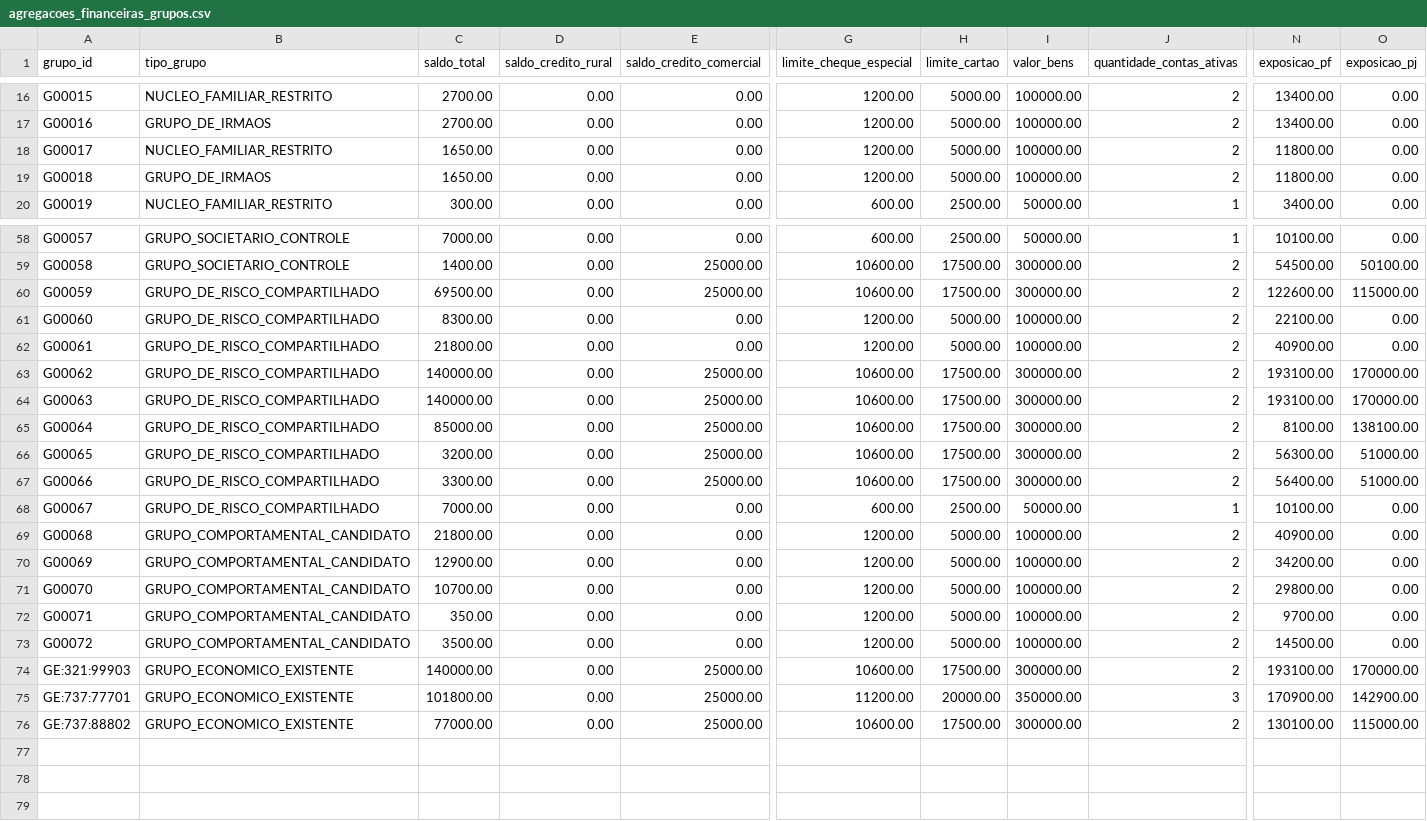
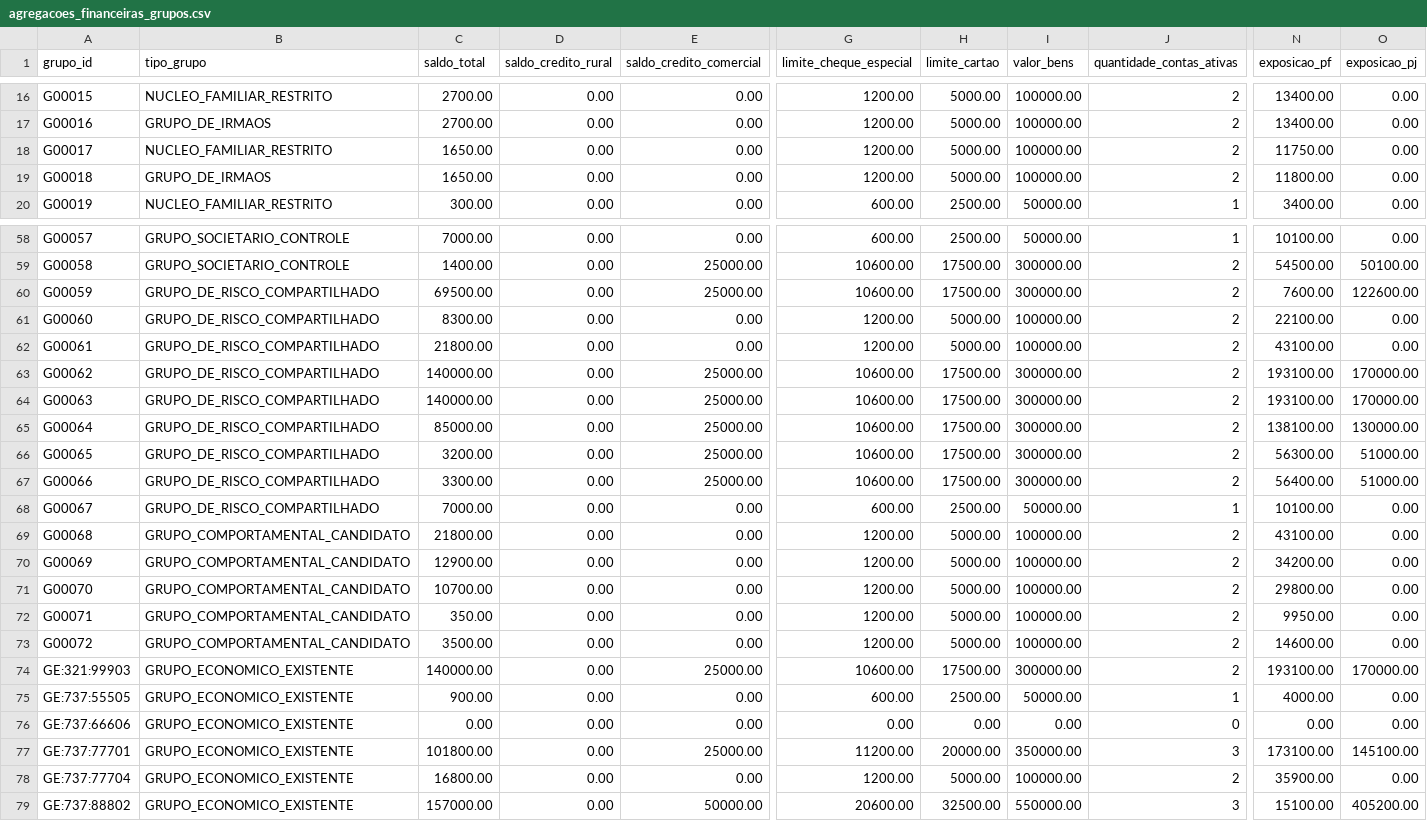
Before and after one commit to edumartinsrib/grupo-economico-tree, a CSV file: resultados/agregacoes_financeiras_grupos.csv, drawn as a sheet; only a part is shown, gaps mark what is left out; addresses are those after the commit; rows hold the shown columns only; the diff covers the shown part only; the diff names each change by its address in the sheet, - before the commit and + after, or states it on an @@ line.

```diff
--- a/resultados/agregacoes_financeiras_grupos.csv
+++ b/resultados/agregacoes_financeiras_grupos.csv
-N18 (exposicao_pf): 11800.00
+N18 (exposicao_pf): 11750.00
-N60 (exposicao_pf): 122600.00
+N60 (exposicao_pf): 7600.00
-O60 (exposicao_pj): 115000.00
+O60 (exposicao_pj): 122600.00
-N62 (exposicao_pf): 40900.00
+N62 (exposicao_pf): 43100.00
-N65 (exposicao_pf): 8100.00
+N65 (exposicao_pf): 138100.00
-O65 (exposicao_pj): 138100.00
+O65 (exposicao_pj): 130000.00
-N69 (exposicao_pf): 40900.00
+N69 (exposicao_pf): 43100.00
-N72 (exposicao_pf): 9700.00
+N72 (exposicao_pf): 9950.00
-N73 (exposicao_pf): 14500.00
+N73 (exposicao_pf): 14600.00
+row 75: GE:737:55505 | GRUPO_ECONOMICO_EXISTENTE | 900.00 | 0.00 | 0.00 | 600.00 | 2500.00 | 50000.00 | 1 | 4000.00 | 0.00
+row 76: GE:737:66606 | GRUPO_ECONOMICO_EXISTENTE | 0.00 | 0.00 | 0.00 | 0.00 | 0.00 | 0.00 | 0 | 0.00 | 0.00
-N77 (exposicao_pf): 170900.00
+N77 (exposicao_pf): 173100.00
-O77 (exposicao_pj): 142900.00
+O77 (exposicao_pj): 145100.00
+row 78: GE:737:77704 | GRUPO_ECONOMICO_EXISTENTE | 16800.00 | 0.00 | 0.00 | 1200.00 | 5000.00 | 100000.00 | 2 | 35900.00 | 0.00
-C79 (saldo_total): 77000.00
+C79 (saldo_total): 157000.00
-E79 (saldo_credito_comercial): 25000.00
+E79 (saldo_credito_comercial): 50000.00
-G79 (limite_cheque_especial): 10600.00
+G79 (limite_cheque_especial): 20600.00
-H79 (limite_cartao): 17500.00
+H79 (limite_cartao): 32500.00
-I79 (valor_bens): 300000.00
+I79 (valor_bens): 550000.00
-J79 (quantidade_contas_ativas): 2
+J79 (quantidade_contas_ativas): 3
-N79 (exposicao_pf): 130100.00
+N79 (exposicao_pf): 15100.00
-O79 (exposicao_pj): 115000.00
+O79 (exposicao_pj): 405200.00
```
Also changed, not shown: 32 edited cells elsewhere in this file, dados/denodo_pessoa_grupo.csv, resultados/entidades.csv, 23 other files.
